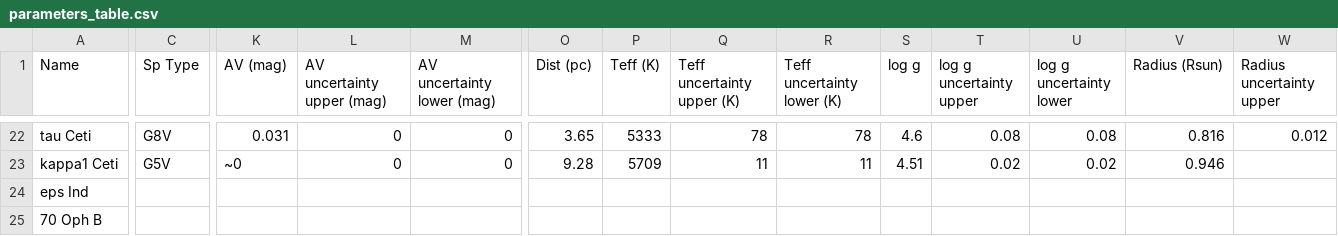
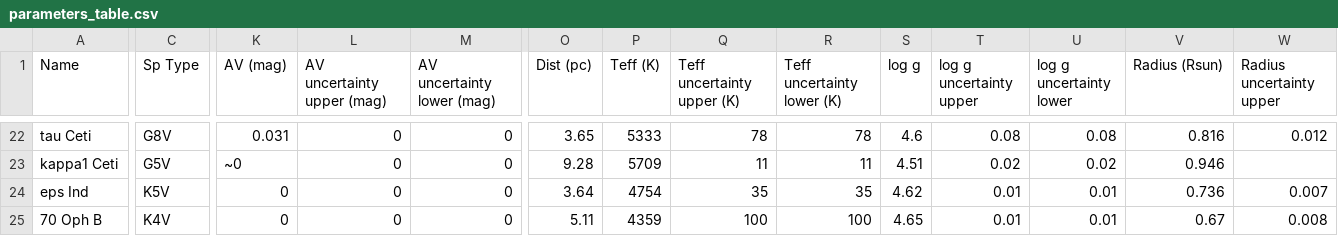
Before and after one commit to davidjwilson/JWST-UV-SEDs, a CSV file: paper/parameters_table.csv, drawn as a sheet; only a part is shown, gaps mark what is left out; the diff covers the shown part only; the diff names each change by its address in the sheet, - before the commit and + after, or states it on an @@ line.

```diff
--- a/paper/parameters_table.csv
+++ b/paper/parameters_table.csv
-C24 (Sp Type): (empty)
+C24 (Sp Type): K5V
-K24:K25 (AV (mag)): (empty)
+K24:K25 (AV (mag)): 0
-L24:L25 (AV uncertainty upper (mag)): (empty)
+L24:L25 (AV uncertainty upper (mag)): 0
-M24:M25 (AV uncertainty lower (mag)): (empty)
+M24:M25 (AV uncertainty lower (mag)): 0
-O24 (Dist (pc)): (empty)
+O24 (Dist (pc)): 3.64
-P24 (Teff (K)): (empty)
+P24 (Teff (K)): 4754
-Q24 (Teff uncertainty upper (K)): (empty)
+Q24 (Teff uncertainty upper (K)): 35
-R24 (Teff uncertainty lower (K)): (empty)
+R24 (Teff uncertainty lower (K)): 35
-S24 (log g): (empty)
+S24 (log g): 4.62
-T24:T25 (log g uncertainty upper): (empty)
+T24:T25 (log g uncertainty upper): 0.01
-U24:U25 (log g uncertainty lower): (empty)
+U24:U25 (log g uncertainty lower): 0.01
-V24 (Radius (Rsun)): (empty)
+V24 (Radius (Rsun)): 0.736
-W24 (Radius uncertainty upper): (empty)
+W24 (Radius uncertainty upper): 0.007
-C25 (Sp Type): (empty)
+C25 (Sp Type): K4V
-O25 (Dist (pc)): (empty)
+O25 (Dist (pc)): 5.11
-P25 (Teff (K)): (empty)
+P25 (Teff (K)): 4359
-Q25 (Teff uncertainty upper (K)): (empty)
+Q25 (Teff uncertainty upper (K)): 100
-R25 (Teff uncertainty lower (K)): (empty)
+R25 (Teff uncertainty lower (K)): 100
-S25 (log g): (empty)
+S25 (log g): 4.65
-V25 (Radius (Rsun)): (empty)
+V25 (Radius (Rsun)): 0.67
-W25 (Radius uncertainty upper): (empty)
+W25 (Radius uncertainty upper): 0.008
```
Also changed, not shown: 11 edited cells elsewhere in this file, x-ray/mMEATS_xray_models.csv, 23 other files.
